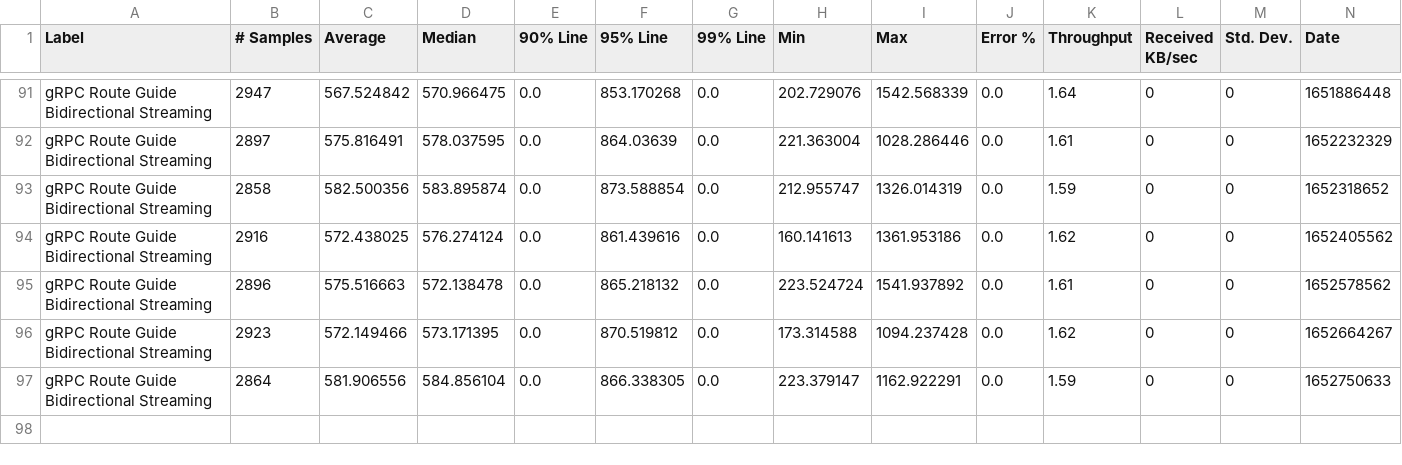
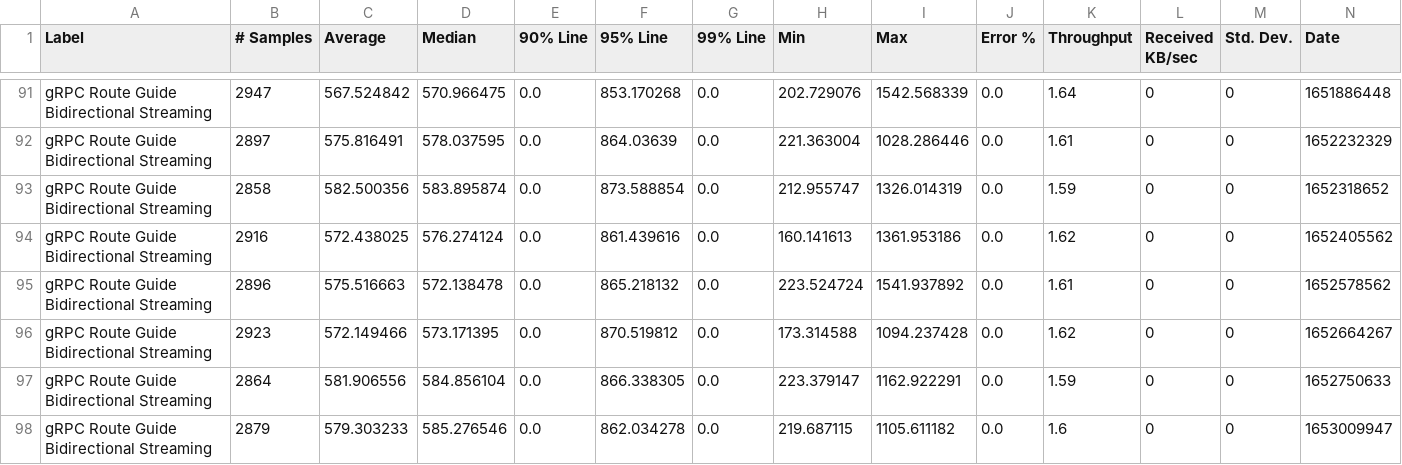
Before and after one commit to MadhukaHarith92/module-ballerina-grpc, a CSV file: load-tests/route_guide_bidirectional_streaming/results/summary.csv, drawn as a sheet; only a part is shown, gaps mark what is left out; rows hold the shown columns only; the diff names each change by its address in the sheet, - before the commit and + after, or states it on an @@ line.

Commit message:
Update route_guide_bidirectional_streaming test results on Fri May 20 03:17:56 UTC 2022

```diff
--- a/load-tests/route_guide_bidirectional_streaming/results/summary.csv
+++ b/load-tests/route_guide_bidirectional_streaming/results/summary.csv
+row 98: gRPC Route Guide Bidirectional Streaming | 2879 | 579.303233 | 585.276546 | 0.0 | 862.034278 | 0.0 | 219.687115 | 1105.611182 | 0.0 | 1.6 | 0 | 0 | 1653009947
```
